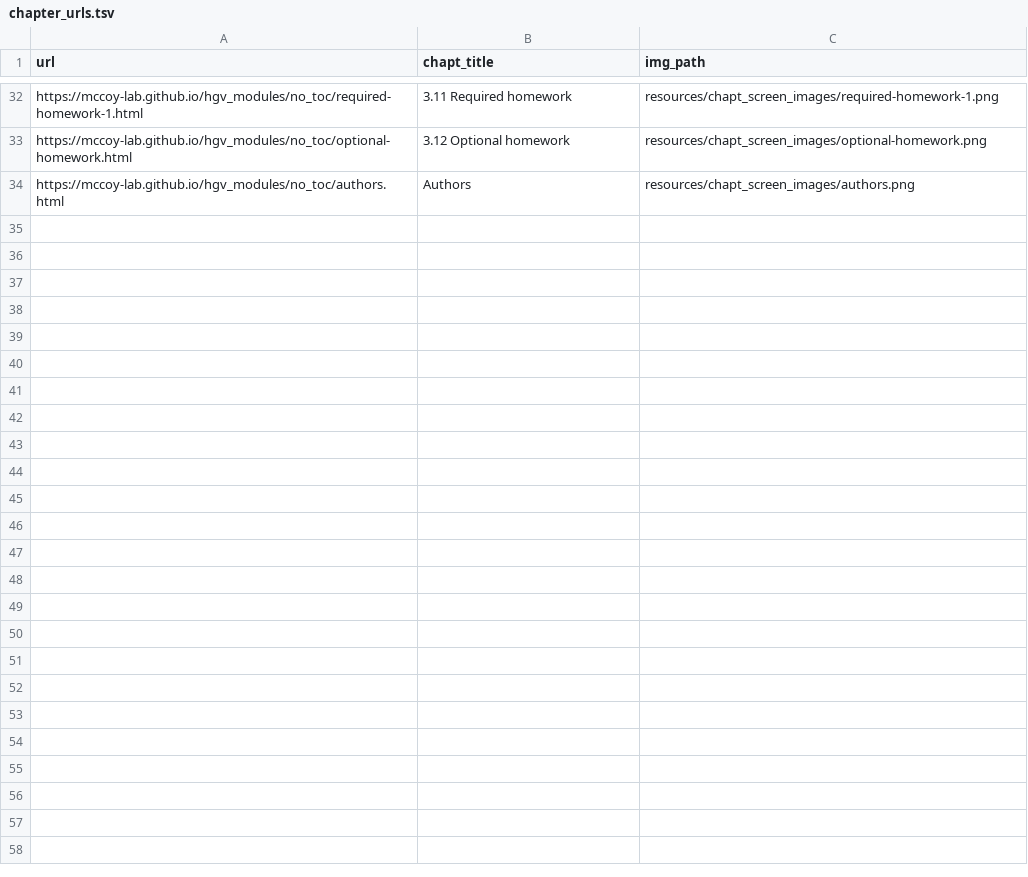
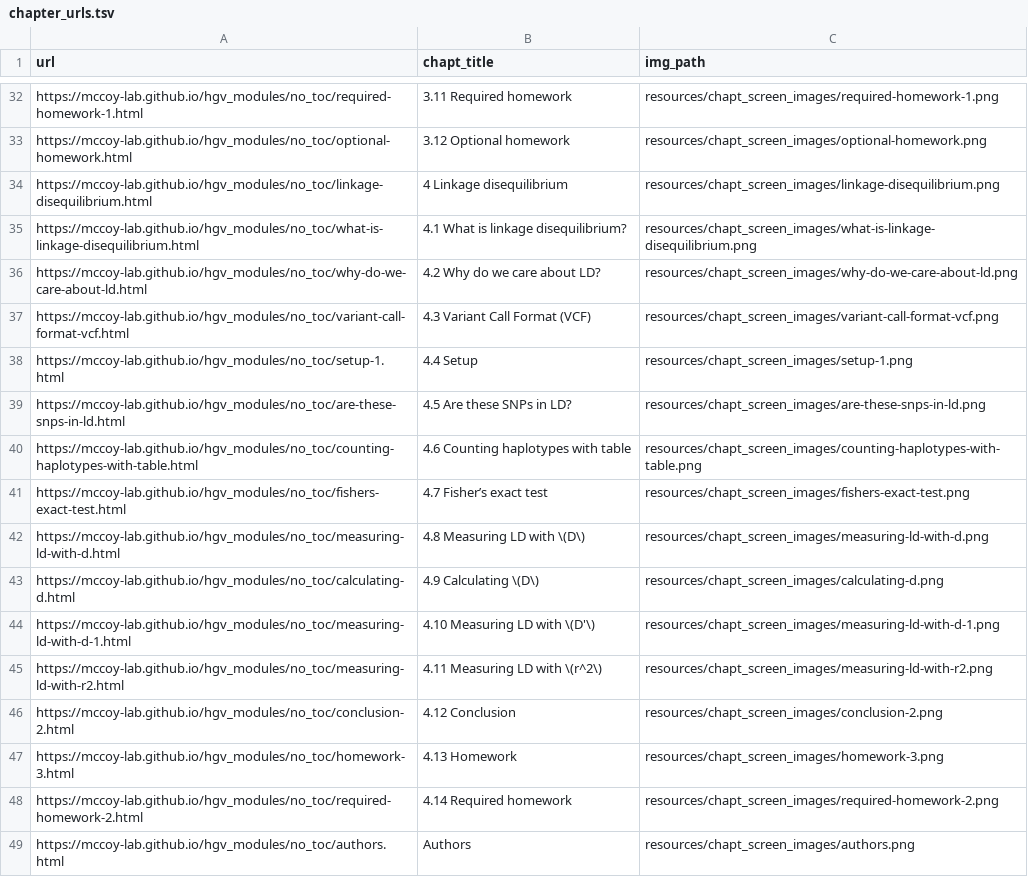
Before and after one commit to mccoy-lab/hgv_modules, a TSV file: resources/chapt_screen_images/chapter_urls.tsv, drawn as a sheet; only a part is shown, gaps mark what is left out; the diff names each change by its address in the sheet, - before the commit and + after, or states it on an @@ line.

```diff
--- a/resources/chapt_screen_images/chapter_urls.tsv
+++ b/resources/chapt_screen_images/chapter_urls.tsv
+row 34: https://mccoy-lab.github.io/hgv_modules/no_toc/linkage-disequilibrium.html | 4 Linkage disequilibrium | resources/chapt_screen_images/linkage-disequilibrium.png
+row 35: https://mccoy-lab.github.io/hgv_modules/no_toc/what-is-linkage-disequilibrium.html | 4.1 What is linkage disequilibrium? | resources/chapt_screen_images/what-is-linkage-disequilibrium.png
+row 36: https://mccoy-lab.github.io/hgv_modules/no_toc/why-do-we-care-about-ld.html | 4.2 Why do we care about LD? | resources/chapt_screen_images/why-do-we-care-about-ld.png
+row 37: https://mccoy-lab.github.io/hgv_modules/no_toc/variant-call-format-vcf.html | 4.3 Variant Call Format (VCF) | resources/chapt_screen_images/variant-call-format-vcf.png
+row 38: https://mccoy-lab.github.io/hgv_modules/no_toc/setup-1.html | 4.4 Setup | resources/chapt_screen_images/setup-1.png
+row 39: https://mccoy-lab.github.io/hgv_modules/no_toc/are-these-snps-in-ld.html | 4.5 Are these SNPs in LD? | resources/chapt_screen_images/are-these-snps-in-ld.png
+row 40: https://mccoy-lab.github.io/hgv_modules/no_toc/counting-haplotypes-with-table.html | 4.6 Counting haplotypes with table | resources/chapt_screen_images/counting-haplotypes-with-table.png
+row 41: https://mccoy-lab.github.io/hgv_modules/no_toc/fishers-exact-test.html | 4.7 Fisher’s exact test | resources/chapt_screen_images/fishers-exact-test.png
+row 42: https://mccoy-lab.github.io/hgv_modules/no_toc/measuring-ld-with-d.html | 4.8 Measuring LD with \(D\) | resources/chapt_screen_images/measuring-ld-with-d.png
+row 43: https://mccoy-lab.github.io/hgv_modules/no_toc/calculating-d.html | 4.9 Calculating \(D\) | resources/chapt_screen_images/calculating-d.png
+row 44: https://mccoy-lab.github.io/hgv_modules/no_toc/measuring-ld-with-d-1.html | 4.10 Measuring LD with \(D'\) | resources/chapt_screen_images/measuring-ld-with-d-1.png
+row 45: https://mccoy-lab.github.io/hgv_modules/no_toc/measuring-ld-with-r2.html | 4.11 Measuring LD with \(r^2\) | resources/chapt_screen_images/measuring-ld-with-r2.png
+row 46: https://mccoy-lab.github.io/hgv_modules/no_toc/conclusion-2.html | 4.12 Conclusion | resources/chapt_screen_images/conclusion-2.png
+row 47: https://mccoy-lab.github.io/hgv_modules/no_toc/homework-3.html | 4.13 Homework | resources/chapt_screen_images/homework-3.png
+row 48: https://mccoy-lab.github.io/hgv_modules/no_toc/required-homework-2.html | 4.14 Required homework | resources/chapt_screen_images/required-homework-2.png
```
Also changed, not shown: 50 other files.
